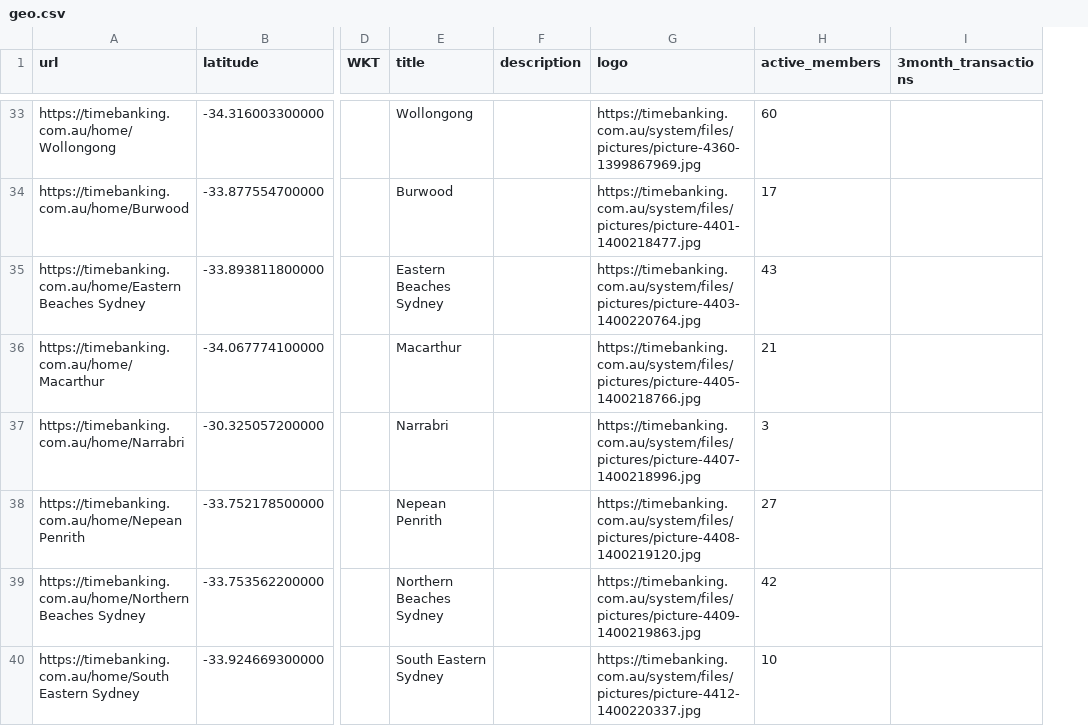
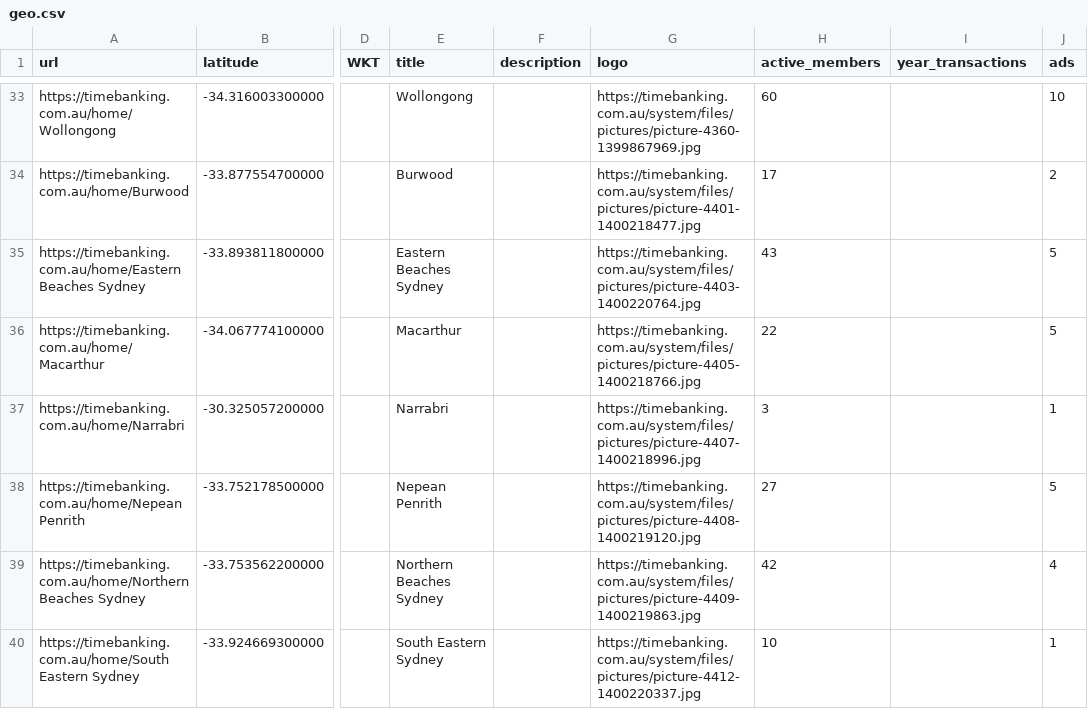
Before and after one commit to matslats/cccmap, a CSV file: timebanking.com.au/geo.csv, drawn as a sheet; only a part is shown, gaps mark what is left out; the diff covers the shown part only; the diff names each change by its address in the sheet, - before the commit and + after, or states it on an @@ line.

```diff
--- a/timebanking.com.au/geo.csv
+++ b/timebanking.com.au/geo.csv
+column J (ads), rows 33-40: 10 | 2 | 5 | 5 | 1 | 5 | 4 | 1
-I1: 3month_transactions
+I1: year_transactions
-H36 (active_members): 21
+H36 (active_members): 22
```
Also changed, not shown: 29 edited cells elsewhere in this file, 4 other files.
